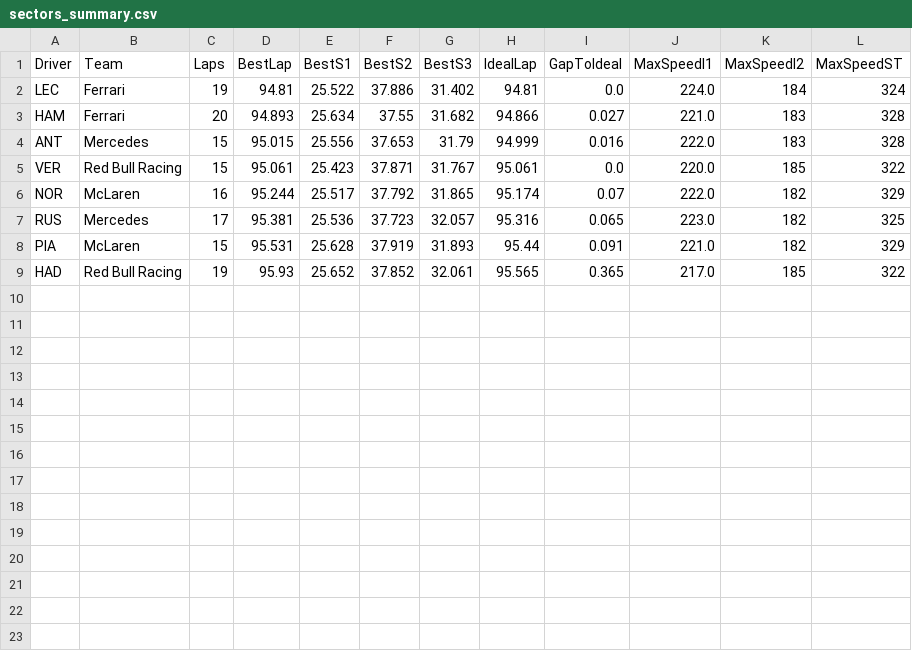
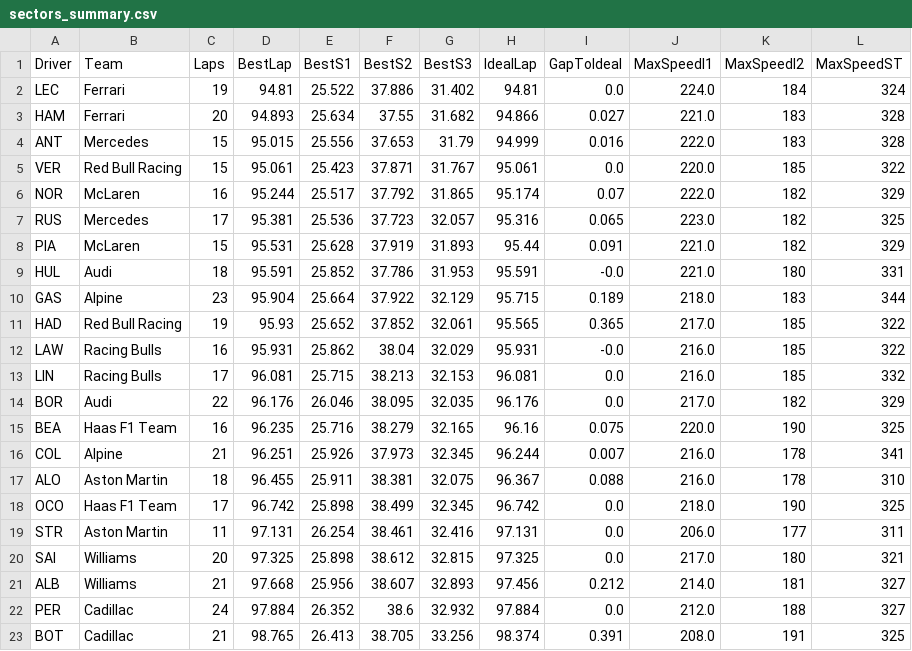
Before and after one commit to rodiosk94-cmd/Muretto, a CSV file: export/2026-austin/FP3/sectors_summary.csv, drawn as a sheet.

```diff
--- a/export/2026-austin/FP3/sectors_summary.csv
+++ b/export/2026-austin/FP3/sectors_summary.csv
@@ -8,2 +8,16 @@ RUS,Mercedes,17,95.381,25.536,37.723,32.057,95.316,0.065,223.0,182,325
 PIA,McLaren,15,95.531,25.628,37.919,31.893,95.44,0.091,221.0,182,329
+HUL,Audi,18,95.591,25.852,37.786,31.953,95.591,-0.0,221.0,180,331
+GAS,Alpine,23,95.904,25.664,37.922,32.129,95.715,0.189,218.0,183,344
 HAD,Red Bull Racing,19,95.93,25.652,37.852,32.061,95.565,0.365,217.0,185,322
+LAW,Racing Bulls,16,95.931,25.862,38.04,32.029,95.931,-0.0,216.0,185,322
+LIN,Racing Bulls,17,96.081,25.715,38.213,32.153,96.081,0.0,216.0,185,332
+BOR,Audi,22,96.176,26.046,38.095,32.035,96.176,0.0,217.0,182,329
+BEA,Haas F1 Team,16,96.235,25.716,38.279,32.165,96.16,0.075,220.0,190,325
+COL,Alpine,21,96.251,25.926,37.973,32.345,96.244,0.007,216.0,178,341
+ALO,Aston Martin,18,96.455,25.911,38.381,32.075,96.367,0.088,216.0,178,310
+OCO,Haas F1 Team,17,96.742,25.898,38.499,32.345,96.742,0.0,218.0,190,325
+STR,Aston Martin,11,97.131,26.254,38.461,32.416,97.131,0.0,206.0,177,311
+SAI,Williams,20,97.325,25.898,38.612,32.815,97.325,0.0,217.0,180,321
+ALB,Williams,21,97.668,25.956,38.607,32.893,97.456,0.212,214.0,181,327
+PER,Cadillac,24,97.884,26.352,38.6,32.932,97.884,0.0,212.0,188,327
+BOT,Cadillac,21,98.765,26.413,38.705,33.256,98.374,0.391,208.0,191,325
```
Also changed, not shown: export/2026-austin/FP1/sectors_summary.csv, export/2026-austin/FP2/sectors_summary.csv, 28 other files.
